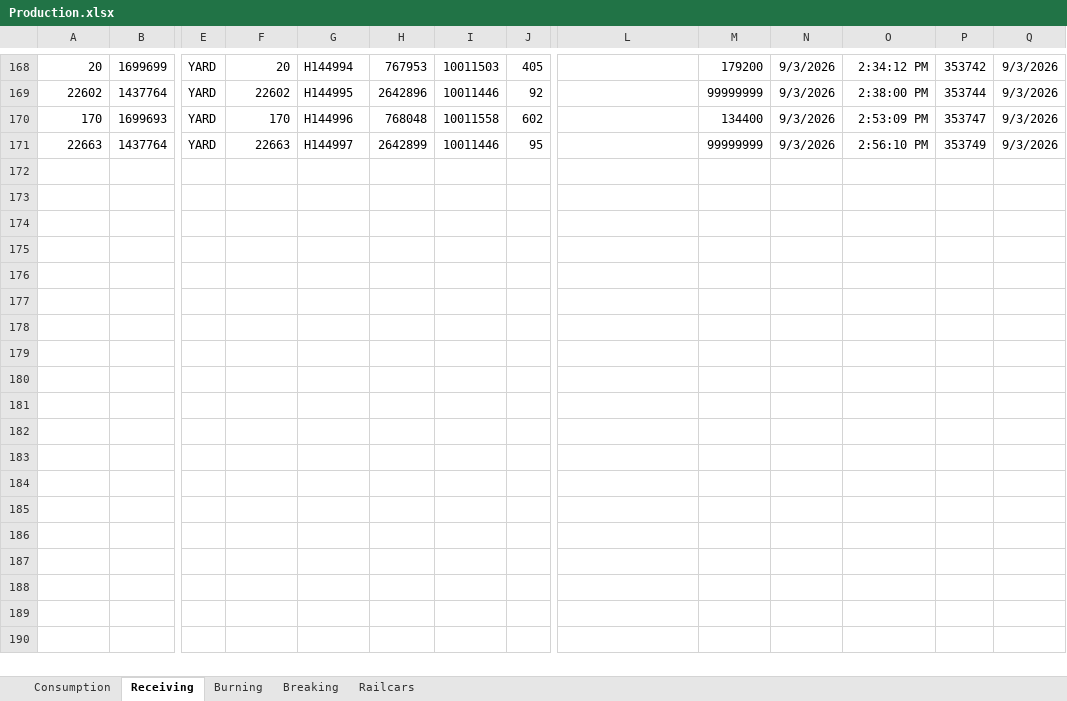
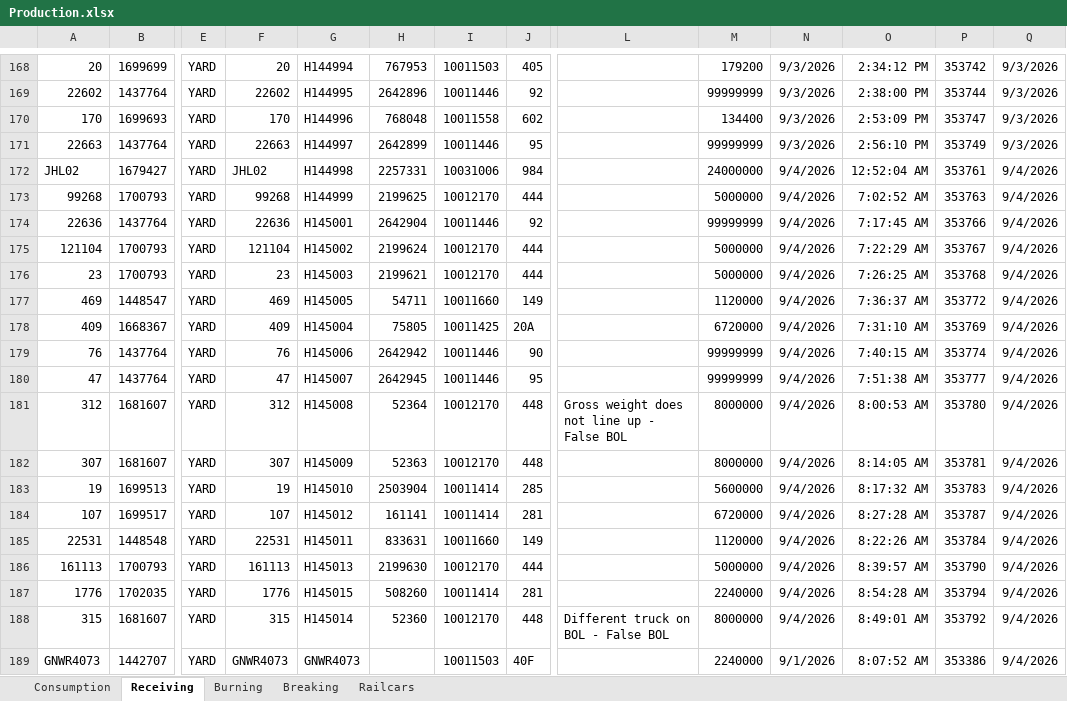
Before and after one commit to Harsco36Map/Yardmap, an Excel workbook: Production.xlsx, sheet Receiving, drawn as a sheet; only a part is shown, gaps mark what is left out; values as stored, in another font and other column widths than the file's, no borders; rows hold the shown columns only; the diff covers the shown part only; the diff names each change by its address in the sheet, - before the commit and + after, or states it on an @@ line.

```diff
--- a/Production.xlsx (sheet Receiving)
+++ b/Production.xlsx (sheet Receiving)
+row 172: JHL02 | 1679427 | YARD | JHL02 | H144998 | 2257331 | 10031006 | 984 |  | 24000000 | 9/4/2026 | 12:52:04 AM | 353761 | 9/4/2026
+row 173: 99268 | 1700793 | YARD | 99268 | H144999 | 2199625 | 10012170 | 444 |  | 5000000 | 9/4/2026 | 7:02:52 AM | 353763 | 9/4/2026
+row 174: 22636 | 1437764 | YARD | 22636 | H145001 | 2642904 | 10011446 | 92 |  | 99999999 | 9/4/2026 | 7:17:45 AM | 353766 | 9/4/2026
+row 175: 121104 | 1700793 | YARD | 121104 | H145002 | 2199624 | 10012170 | 444 |  | 5000000 | 9/4/2026 | 7:22:29 AM | 353767 | 9/4/2026
+row 176: 23 | 1700793 | YARD | 23 | H145003 | 2199621 | 10012170 | 444 |  | 5000000 | 9/4/2026 | 7:26:25 AM | 353768 | 9/4/2026
+row 177: 469 | 1448547 | YARD | 469 | H145005 | 54711 | 10011660 | 149 |  | 1120000 | 9/4/2026 | 7:36:37 AM | 353772 | 9/4/2026
+row 178: 409 | 1668367 | YARD | 409 | H145004 | 75805 | 10011425 | 20A |  | 6720000 | 9/4/2026 | 7:31:10 AM | 353769 | 9/4/2026
+row 179: 76 | 1437764 | YARD | 76 | H145006 | 2642942 | 10011446 | 90 |  | 99999999 | 9/4/2026 | 7:40:15 AM | 353774 | 9/4/2026
+row 180: 47 | 1437764 | YARD | 47 | H145007 | 2642945 | 10011446 | 95 |  | 99999999 | 9/4/2026 | 7:51:38 AM | 353777 | 9/4/2026
+row 181: 312 | 1681607 | YARD | 312 | H145008 | 52364 | 10012170 | 448 | Gross weight does not line up - False BOL | 8000000 | 9/4/2026 | 8:00:53 AM | 353780 | 9/4/2026
+row 182: 307 | 1681607 | YARD | 307 | H145009 | 52363 | 10012170 | 448 |  | 8000000 | 9/4/2026 | 8:14:05 AM | 353781 | 9/4/2026
+row 183: 19 | 1699513 | YARD | 19 | H145010 | 2503904 | 10011414 | 285 |  | 5600000 | 9/4/2026 | 8:17:32 AM | 353783 | 9/4/2026
+row 184: 107 | 1699517 | YARD | 107 | H145012 | 161141 | 10011414 | 281 |  | 6720000 | 9/4/2026 | 8:27:28 AM | 353787 | 9/4/2026
+row 185: 22531 | 1448548 | YARD | 22531 | H145011 | 833631 | 10011660 | 149 |  | 1120000 | 9/4/2026 | 8:22:26 AM | 353784 | 9/4/2026
+row 186: 161113 | 1700793 | YARD | 161113 | H145013 | 2199630 | 10012170 | 444 |  | 5000000 | 9/4/2026 | 8:39:57 AM | 353790 | 9/4/2026
+row 187: 1776 | 1702035 | YARD | 1776 | H145015 | 508260 | 10011414 | 281 |  | 2240000 | 9/4/2026 | 8:54:28 AM | 353794 | 9/4/2026
+row 188: 315 | 1681607 | YARD | 315 | H145014 | 52360 | 10012170 | 448 | Different truck on BOL - False BOL | 8000000 | 9/4/2026 | 8:49:01 AM | 353792 | 9/4/2026
+row 189: GNWR4073 | 1442707 | YARD | GNWR4073 | GNWR4073 |  | 10011503 | 40F |  | 2240000 | 9/1/2026 | 8:07:52 AM | 353386 | 9/4/2026
```
Also changed, not shown: 40 added rows elsewhere in this sheet, sheet Consumption, sheet Railcars, 1 other file.
